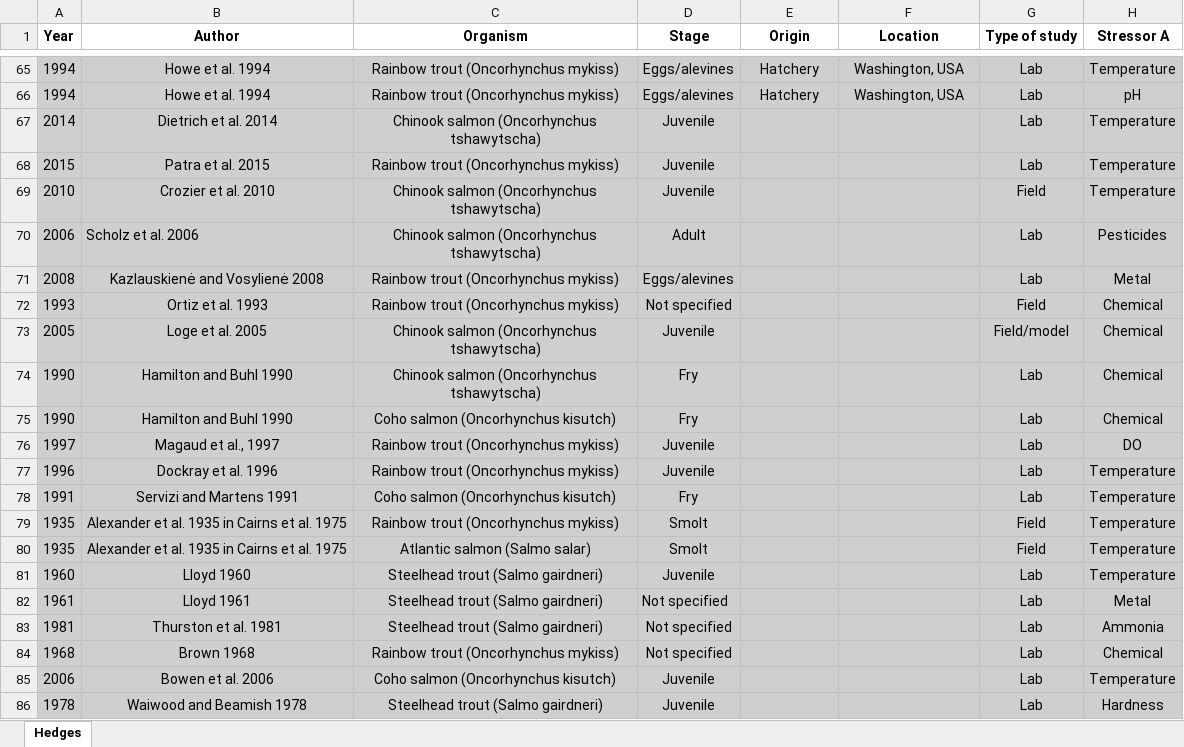
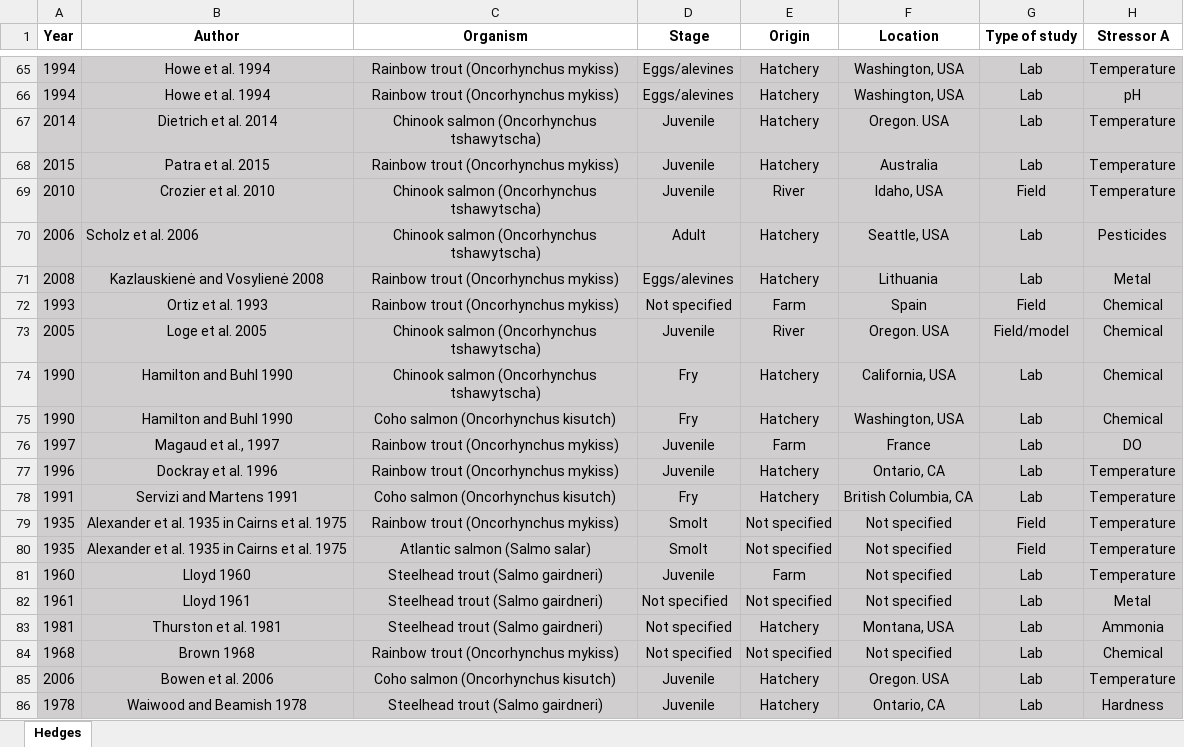
Before and after one commit to pgonzaleze/interactions_salmonids, an Excel workbook: Hedges.xlsx, sheet Hedges, drawn as a sheet; only a part is shown, gaps mark what is left out; values as stored, in another font and other column widths than the file's, no borders; the diff covers the shown part only; the diff names each change by its address in the sheet, - before the commit and + after, or states it on an @@ line.

Commit message:
add origin and location

```diff
--- a/Hedges.xlsx (sheet Hedges)
+++ b/Hedges.xlsx (sheet Hedges)
-E67:E68 (Origin): (empty)
+E67:E68 (Origin): Hatchery
-F67 (Location): (empty)
+F67 (Location): Oregon. USA
-F68 (Location): (empty)
+F68 (Location): Australia
-E69 (Origin): (empty)
+E69 (Origin): River
-F69 (Location): (empty)
+F69 (Location): Idaho, USA
-E70:E71 (Origin): (empty)
+E70:E71 (Origin): Hatchery
-F70 (Location): (empty)
+F70 (Location): Seattle, USA
-F71 (Location): (empty)
+F71 (Location): Lithuania
-E72 (Origin): (empty)
+E72 (Origin): Farm
-F72 (Location): (empty)
+F72 (Location): Spain
-E73 (Origin): (empty)
+E73 (Origin): River
-F73 (Location): (empty)
+F73 (Location): Oregon. USA
-E74:E75 (Origin): (empty)
+E74:E75 (Origin): Hatchery
-F74 (Location): (empty)
+F74 (Location): California, USA
-F75 (Location): (empty)
+F75 (Location): Washington, USA
-E76 (Origin): (empty)
+E76 (Origin): Farm
-F76 (Location): (empty)
+F76 (Location): France
-E77:E78 (Origin): (empty)
+E77:E78 (Origin): Hatchery
-F77 (Location): (empty)
+F77 (Location): Ontario, CA
-F78 (Location): (empty)
+F78 (Location): British Columbia, CA
-E79:E80 (Origin): (empty)
+E79:E80 (Origin): Not specified
-F79:F82 (Location): (empty)
+F79:F82 (Location): Not specified
-E81 (Origin): (empty)
+E81 (Origin): Farm
-E82 (Origin): (empty)
+E82 (Origin): Not specified
-E83 (Origin): (empty)
+E83 (Origin): Hatchery
-F83 (Location): (empty)
+F83 (Location): Montana, USA
-E84 (Origin): (empty)
+E84 (Origin): Not specified
-F84 (Location): (empty)
+F84 (Location): Not specified
-E85:E86 (Origin): (empty)
+E85:E86 (Origin): Hatchery
-F85 (Location): (empty)
+F85 (Location): Oregon. USA
-F86 (Location): (empty)
+F86 (Location): Ontario, CA
```
Also changed, not shown: 1 added row and 15 edited cells elsewhere in this sheet.
